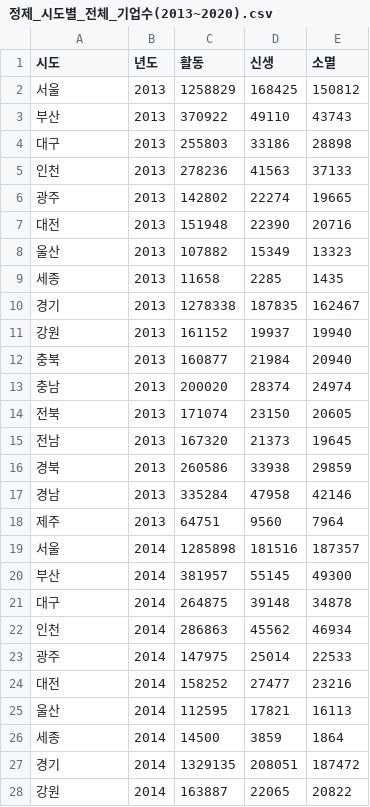
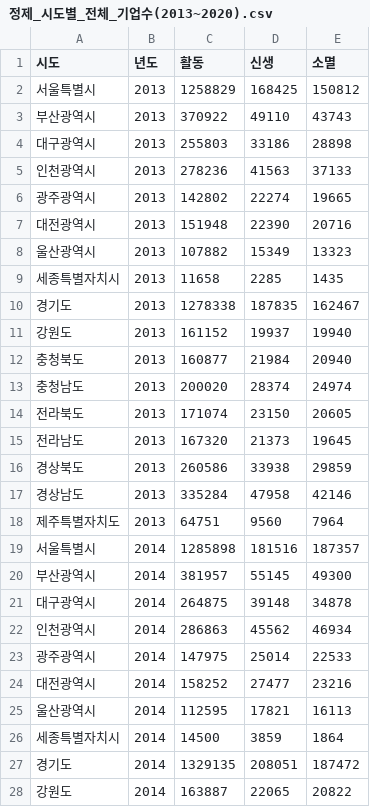
Before and after one commit to vxornjs11/Pytone_Flutter, a CSV file: Data/companies/정제_시도별_전체_기업수(2013~2020).csv, drawn as a sheet; only a part is shown; the diff covers the shown part only.

```diff
--- a/Data/companies/정제_시도별_전체_기업수(2013~2020).csv
+++ b/Data/companies/정제_시도별_전체_기업수(2013~2020).csv
@@ -1,28 +1,28 @@
 시도,년도,활동,신생,소멸
-서울,2013,1258829,168425,150812
-부산,2013,370922,49110,43743
-대구,2013,255803,33186,28898
-인천,2013,278236,41563,37133
-광주,2013,142802,22274,19665
-대전,2013,151948,22390,20716
-울산,2013,107882,15349,13323
-세종,2013,11658,2285,1435
-경기,2013,1278338,187835,162467
-강원,2013,161152,19937,19940
-충북,2013,160877,21984,20940
-충남,2013,200020,28374,24974
-전북,2013,171074,23150,20605
-전남,2013,167320,21373,19645
-경북,2013,260586,33938,29859
-경남,2013,335284,47958,42146
-제주,2013,64751,9560,7964
-서울,2014,1285898,181516,187357
-부산,2014,381957,55145,49300
-대구,2014,264875,39148,34878
-인천,2014,286863,45562,46934
-광주,2014,147975,25014,22533
-대전,2014,158252,27477,23216
-울산,2014,112595,17821,16113
-세종,2014,14500,3859,1864
-경기,2014,1329135,208051,187472
-강원,2014,163887,22065,20822
+서울특별시,2013,1258829,168425,150812
+부산광역시,2013,370922,49110,43743
+대구광역시,2013,255803,33186,28898
+인천광역시,2013,278236,41563,37133
+광주광역시,2013,142802,22274,19665
+대전광역시,2013,151948,22390,20716
+울산광역시,2013,107882,15349,13323
+세종특별자치시,2013,11658,2285,1435
+경기도,2013,1278338,187835,162467
+강원도,2013,161152,19937,19940
+충청북도,2013,160877,21984,20940
+충청남도,2013,200020,28374,24974
+전라북도,2013,171074,23150,20605
+전라남도,2013,167320,21373,19645
+경상북도,2013,260586,33938,29859
+경상남도,2013,335284,47958,42146
+제주특별자치도,2013,64751,9560,7964
+서울특별시,2014,1285898,181516,187357
+부산광역시,2014,381957,55145,49300
+대구광역시,2014,264875,39148,34878
+인천광역시,2014,286863,45562,46934
+광주광역시,2014,147975,25014,22533
+대전광역시,2014,158252,27477,23216
+울산광역시,2014,112595,17821,16113
+세종특별자치시,2014,14500,3859,1864
+경기도,2014,1329135,208051,187472
+강원도,2014,163887,22065,20822
```
Also changed, not shown: 109 edited cells elsewhere in this file, Data/companies/정제_업종_전부(2013~2020).csv, 5 other files.
